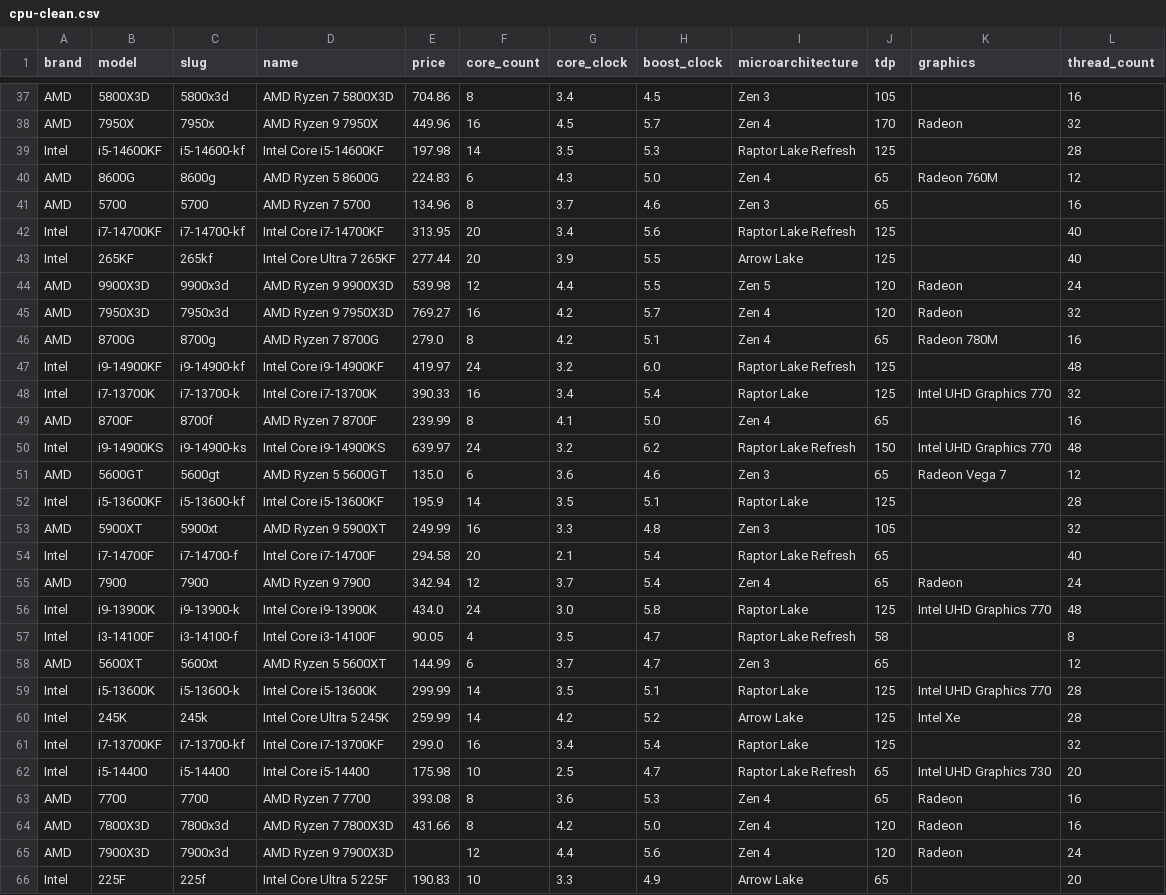
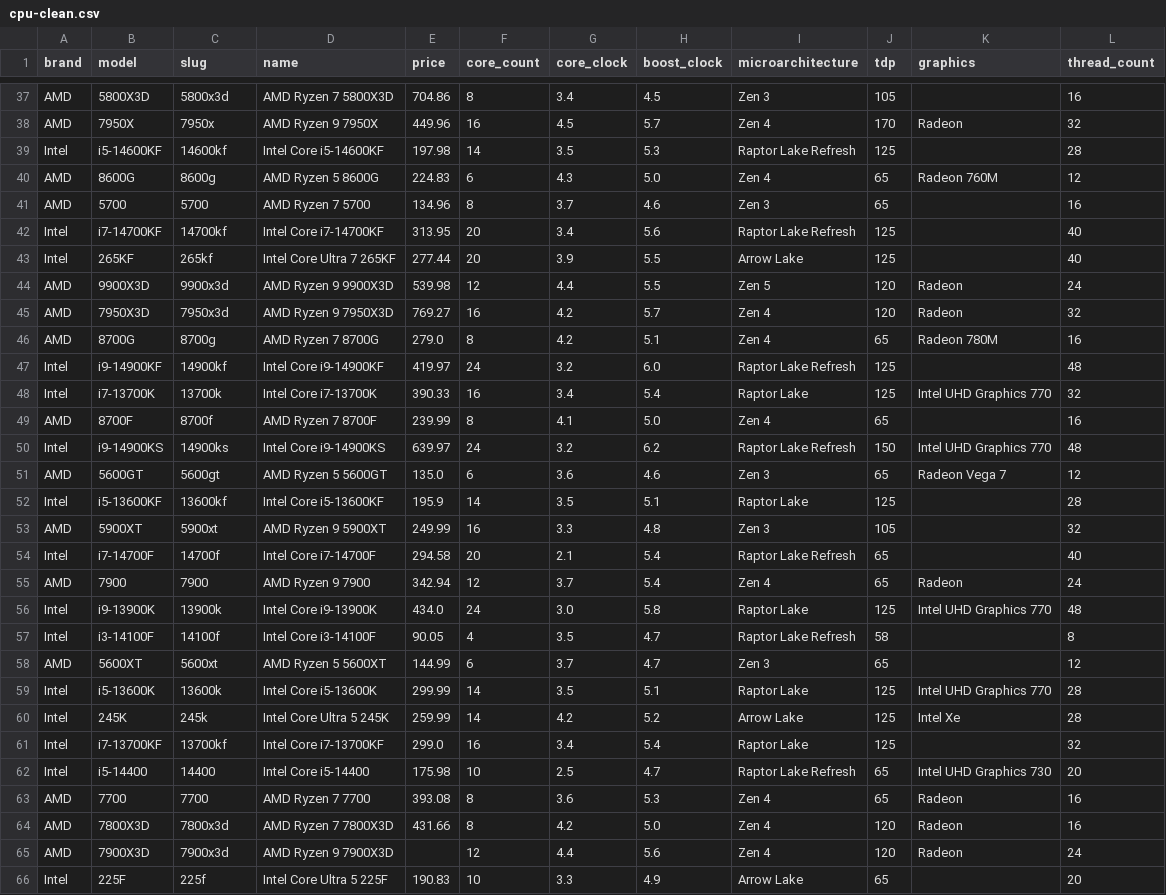
Before and after one commit to Ruon90/PCBuildMate, a CSV file: data/cpu/cpu-clean.csv, drawn as a sheet; only a part is shown, gaps mark what is left out; the diff covers the shown part only.

```diff
--- a/data/cpu/cpu-clean.csv
+++ b/data/cpu/cpu-clean.csv
@@ -38,6 +38,6 @@ AMD,5800X3D,5800x3d,AMD Ryzen 7 5800X3D,704.86,8,3.4,4.5,Zen 3,105,,16
 AMD,7950X,7950x,AMD Ryzen 9 7950X,449.96,16,4.5,5.7,Zen 4,170,Radeon,32
-Intel,i5-14600KF,i5-14600-kf,Intel Core i5-14600KF,197.98,14,3.5,5.3,Raptor Lake Refresh,125,,28
+Intel,i5-14600KF,14600kf,Intel Core i5-14600KF,197.98,14,3.5,5.3,Raptor Lake Refresh,125,,28
 AMD,8600G,8600g,AMD Ryzen 5 8600G,224.83,6,4.3,5.0,Zen 4,65,Radeon 760M,12
 AMD,5700,5700,AMD Ryzen 7 5700,134.96,8,3.7,4.6,Zen 3,65,,16
-Intel,i7-14700KF,i7-14700-kf,Intel Core i7-14700KF,313.95,20,3.4,5.6,Raptor Lake Refresh,125,,40
+Intel,i7-14700KF,14700kf,Intel Core i7-14700KF,313.95,20,3.4,5.6,Raptor Lake Refresh,125,,40
 Intel,265KF,265kf,Intel Core Ultra 7 265KF,277.44,20,3.9,5.5,Arrow Lake,125,,40
@@ -46,18 +46,18 @@ AMD,7950X3D,7950x3d,AMD Ryzen 9 7950X3D,769.27,16,4.2,5.7,Zen 4,120,Radeon,32
 AMD,8700G,8700g,AMD Ryzen 7 8700G,279.0,8,4.2,5.1,Zen 4,65,Radeon 780M,16
-Intel,i9-14900KF,i9-14900-kf,Intel Core i9-14900KF,419.97,24,3.2,6.0,Raptor Lake Refresh,125,,48
-Intel,i7-13700K,i7-13700-k,Intel Core i7-13700K,390.33,16,3.4,5.4,Raptor Lake,125,Intel UHD Graphics 770,32
+Intel,i9-14900KF,14900kf,Intel Core i9-14900KF,419.97,24,3.2,6.0,Raptor Lake Refresh,125,,48
+Intel,i7-13700K,13700k,Intel Core i7-13700K,390.33,16,3.4,5.4,Raptor Lake,125,Intel UHD Graphics 770,32
 AMD,8700F,8700f,AMD Ryzen 7 8700F,239.99,8,4.1,5.0,Zen 4,65,,16
-Intel,i9-14900KS,i9-14900-ks,Intel Core i9-14900KS,639.97,24,3.2,6.2,Raptor Lake Refresh,150,Intel UHD Graphics 770,48
+Intel,i9-14900KS,14900ks,Intel Core i9-14900KS,639.97,24,3.2,6.2,Raptor Lake Refresh,150,Intel UHD Graphics 770,48
 AMD,5600GT,5600gt,AMD Ryzen 5 5600GT,135.0,6,3.6,4.6,Zen 3,65,Radeon Vega 7,12
-Intel,i5-13600KF,i5-13600-kf,Intel Core i5-13600KF,195.9,14,3.5,5.1,Raptor Lake,125,,28
+Intel,i5-13600KF,13600kf,Intel Core i5-13600KF,195.9,14,3.5,5.1,Raptor Lake,125,,28
 AMD,5900XT,5900xt,AMD Ryzen 9 5900XT,249.99,16,3.3,4.8,Zen 3,105,,32
-Intel,i7-14700F,i7-14700-f,Intel Core i7-14700F,294.58,20,2.1,5.4,Raptor Lake Refresh,65,,40
+Intel,i7-14700F,14700f,Intel Core i7-14700F,294.58,20,2.1,5.4,Raptor Lake Refresh,65,,40
 AMD,7900,7900,AMD Ryzen 9 7900,342.94,12,3.7,5.4,Zen 4,65,Radeon,24
-Intel,i9-13900K,i9-13900-k,Intel Core i9-13900K,434.0,24,3.0,5.8,Raptor Lake,125,Intel UHD Graphics 770,48
-Intel,i3-14100F,i3-14100-f,Intel Core i3-14100F,90.05,4,3.5,4.7,Raptor Lake Refresh,58,,8
+Intel,i9-13900K,13900k,Intel Core i9-13900K,434.0,24,3.0,5.8,Raptor Lake,125,Intel UHD Graphics 770,48
+Intel,i3-14100F,14100f,Intel Core i3-14100F,90.05,4,3.5,4.7,Raptor Lake Refresh,58,,8
 AMD,5600XT,5600xt,AMD Ryzen 5 5600XT,144.99,6,3.7,4.7,Zen 3,65,,12
-Intel,i5-13600K,i5-13600-k,Intel Core i5-13600K,299.99,14,3.5,5.1,Raptor Lake,125,Intel UHD Graphics 770,28
+Intel,i5-13600K,13600k,Intel Core i5-13600K,299.99,14,3.5,5.1,Raptor Lake,125,Intel UHD Graphics 770,28
 Intel,245K,245k,Intel Core Ultra 5 245K,259.99,14,4.2,5.2,Arrow Lake,125,Intel Xe,28
-Intel,i7-13700KF,i7-13700-kf,Intel Core i7-13700KF,299.0,16,3.4,5.4,Raptor Lake,125,,32
-Intel,i5-14400,i5-14400,Intel Core i5-14400,175.98,10,2.5,4.7,Raptor Lake Refresh,65,Intel UHD Graphics 730,20
+Intel,i7-13700KF,13700kf,Intel Core i7-13700KF,299.0,16,3.4,5.4,Raptor Lake,125,,32
+Intel,i5-14400,14400,Intel Core i5-14400,175.98,10,2.5,4.7,Raptor Lake Refresh,65,Intel UHD Graphics 730,20
 AMD,7700,7700,AMD Ryzen 7 7700,393.08,8,3.6,5.3,Zen 4,65,Radeon,16
```
Also changed, not shown: 26 edited cells elsewhere in this file, data/benchmark/Blender_CPU_clean.csv, data/benchmark/CPU_UserBenchmarks_clean.csv, 19 other files.
